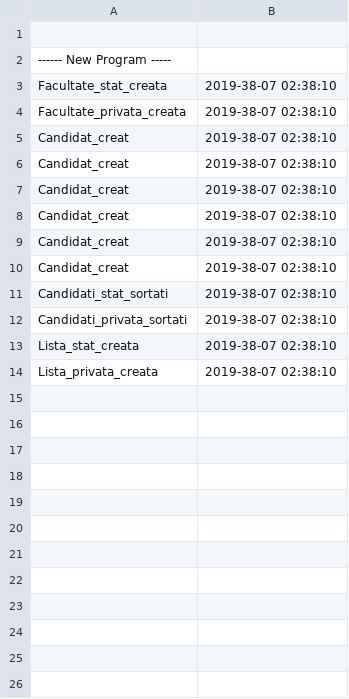
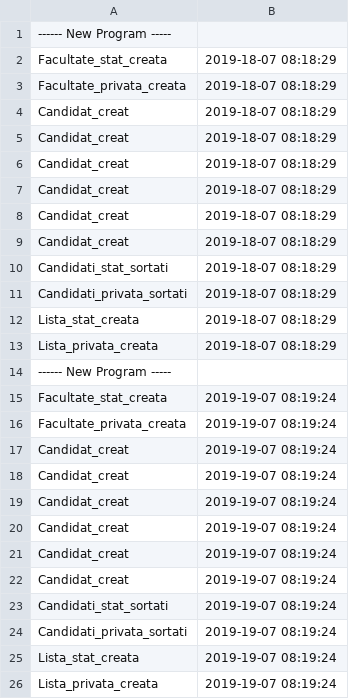
Before and after one commit to Prutii35/ProiectPAO, a CSV file: data/audit.csv, drawn as a sheet.

```diff
--- a/data/audit.csv
+++ b/data/audit.csv
@@ -1,14 +1,26 @@
-
 ------ New Program -----
-Facultate_stat_creata,2019-38-07 02:38:10
-Facultate_privata_creata,2019-38-07 02:38:10
-Candidat_creat,2019-38-07 02:38:10
-Candidat_creat,2019-38-07 02:38:10
-Candidat_creat,2019-38-07 02:38:10
-Candidat_creat,2019-38-07 02:38:10
-Candidat_creat,2019-38-07 02:38:10
-Candidat_creat,2019-38-07 02:38:10
-Candidati_stat_sortati,2019-38-07 02:38:10
-Candidati_privata_sortati,2019-38-07 02:38:10
-Lista_stat_creata,2019-38-07 02:38:10
-Lista_privata_creata,2019-38-07 02:38:10
+Facultate_stat_creata,2019-18-07 08:18:29
+Facultate_privata_creata,2019-18-07 08:18:29
+Candidat_creat,2019-18-07 08:18:29
+Candidat_creat,2019-18-07 08:18:29
+Candidat_creat,2019-18-07 08:18:29
+Candidat_creat,2019-18-07 08:18:29
+Candidat_creat,2019-18-07 08:18:29
+Candidat_creat,2019-18-07 08:18:29
+Candidati_stat_sortati,2019-18-07 08:18:29
+Candidati_privata_sortati,2019-18-07 08:18:29
+Lista_stat_creata,2019-18-07 08:18:29
+Lista_privata_creata,2019-18-07 08:18:29
+------ New Program -----
+Facultate_stat_creata,2019-19-07 08:19:24
+Facultate_privata_creata,2019-19-07 08:19:24
+Candidat_creat,2019-19-07 08:19:24
+Candidat_creat,2019-19-07 08:19:24
+Candidat_creat,2019-19-07 08:19:24
+Candidat_creat,2019-19-07 08:19:24
+Candidat_creat,2019-19-07 08:19:24
+Candidat_creat,2019-19-07 08:19:24
+Candidati_stat_sortati,2019-19-07 08:19:24
+Candidati_privata_sortati,2019-19-07 08:19:24
+Lista_stat_creata,2019-19-07 08:19:24
+Lista_privata_creata,2019-19-07 08:19:24
```
Also changed, not shown: data/outputFacultatePrivata.csv, data/outputFacultateStat.csv, 24 other files.
